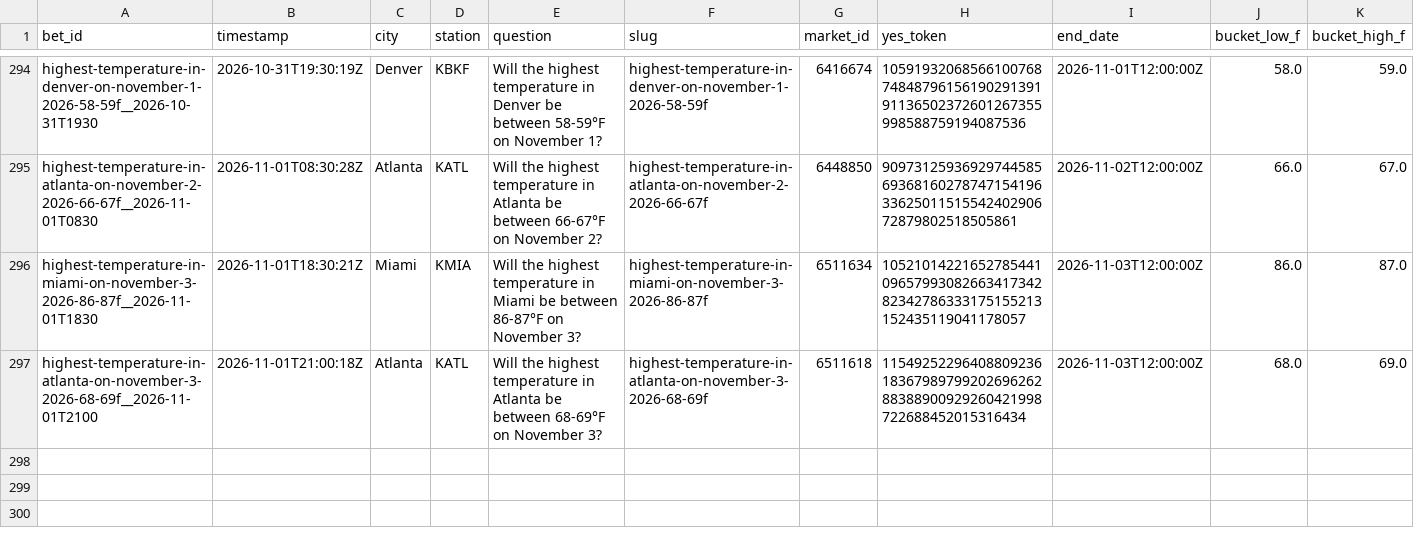
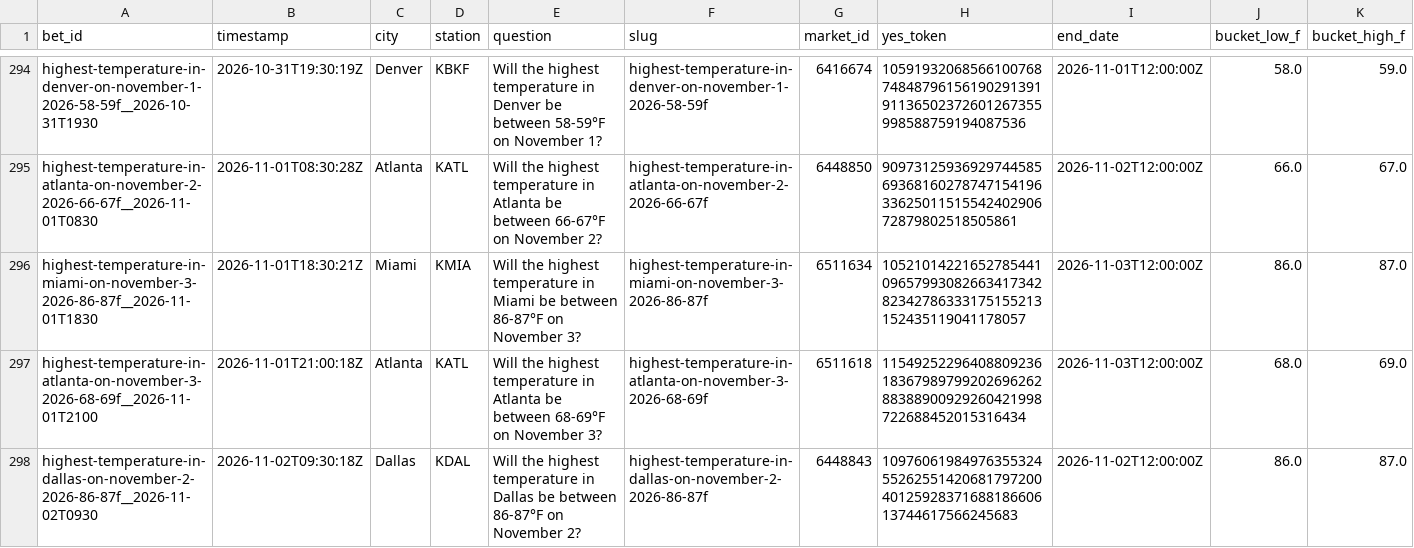
Before and after one commit to user-kv/polymarket-desk, a CSV file: papertrader/data/bets.csv, drawn as a sheet; only a part is shown, gaps mark what is left out; rows hold the shown columns only; the diff names each change by its address in the sheet, - before the commit and + after, or states it on an @@ line.

```diff
--- a/papertrader/data/bets.csv
+++ b/papertrader/data/bets.csv
+row 298: highest-temperature-in-dallas-on-november-2-2026-86-87f__2026-11-02T0930 | 2026-11-02T09:30:18Z | Dallas | KDAL | Will the highest temperature in Dallas be between 86-87°F on November 2? | highest-temperature-in-dallas-on-november-2-2026-86-87f | 6448843 | 10976061984976355324552625514206817972004012592837168818660613744617566245683 | 2026-11-02T12:00:00Z | 86.0 | 87.0
```
Also changed, not shown: 3 other files.
